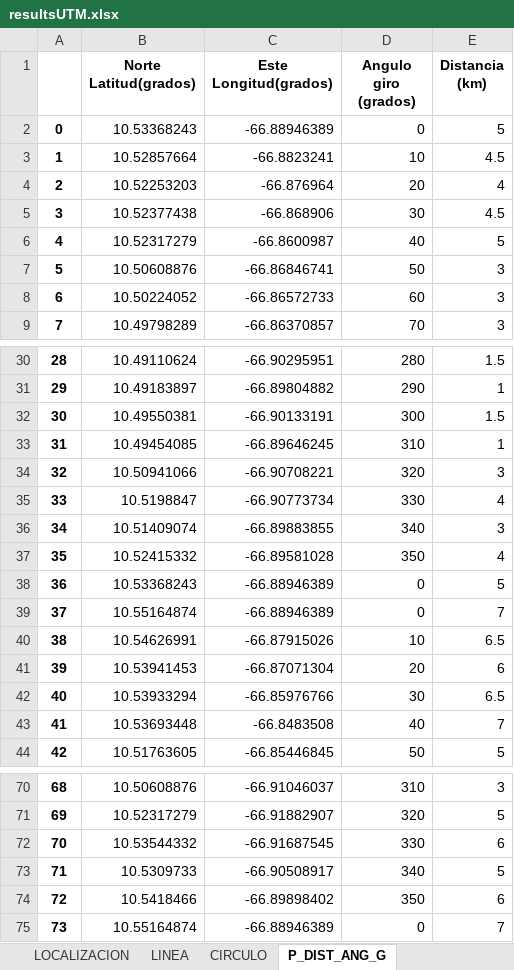
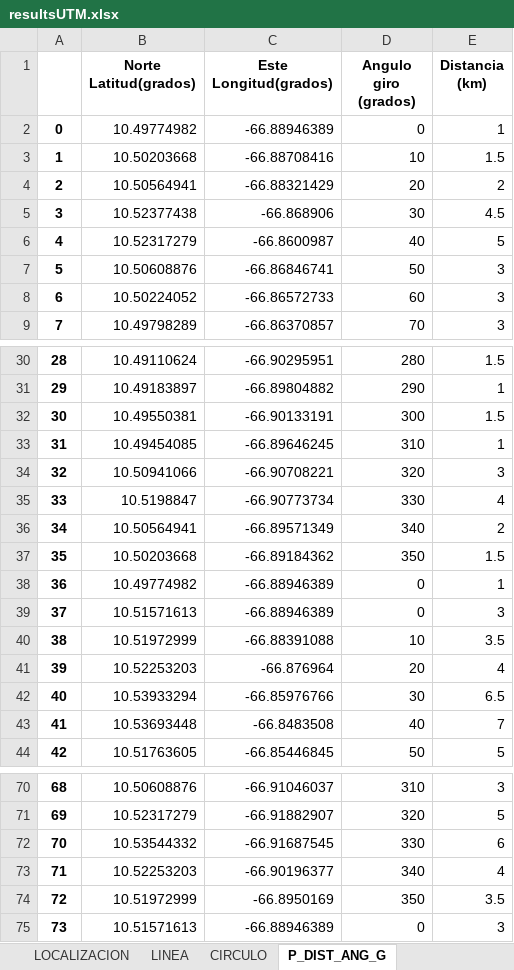
Before and after one commit to metantonio/map-draw-advance, an Excel workbook: resultsUTM.xlsx, sheet P_DIST_ANG_G, drawn as a sheet; only a part is shown, gaps mark what is left out; values as stored, in another font and other column widths than the file's, no borders; the diff names each change by its address in the sheet, - before the commit and + after, or states it on an @@ line.

```diff
--- a/resultsUTM.xlsx (sheet P_DIST_ANG_G)
+++ b/resultsUTM.xlsx (sheet P_DIST_ANG_G)
-B2 (Norte Latitud(grados)): 10.53368243
+B2 (Norte Latitud(grados)): 10.49774982
-E2 (Distancia (km)): 5
+E2 (Distancia (km)): 1
-B3 (Norte Latitud(grados)): 10.52857664
+B3 (Norte Latitud(grados)): 10.50203668
-C3 (Este Longitud(grados)): -66.8823241
+C3 (Este Longitud(grados)): -66.88708416
-E3 (Distancia (km)): 4.5
+E3 (Distancia (km)): 1.5
-B4 (Norte Latitud(grados)): 10.52253203
+B4 (Norte Latitud(grados)): 10.50564941
-C4 (Este Longitud(grados)): -66.876964
+C4 (Este Longitud(grados)): -66.88321429
-E4 (Distancia (km)): 4
+E4 (Distancia (km)): 2
-B36 (Norte Latitud(grados)): 10.51409074
+B36 (Norte Latitud(grados)): 10.50564941
-C36 (Este Longitud(grados)): -66.89883855
+C36 (Este Longitud(grados)): -66.89571349
-E36 (Distancia (km)): 3
+E36 (Distancia (km)): 2
-B37 (Norte Latitud(grados)): 10.52415332
+B37 (Norte Latitud(grados)): 10.50203668
-C37 (Este Longitud(grados)): -66.89581028
+C37 (Este Longitud(grados)): -66.89184362
-E37 (Distancia (km)): 4
+E37 (Distancia (km)): 1.5
-B38 (Norte Latitud(grados)): 10.53368243
+B38 (Norte Latitud(grados)): 10.49774982
-E38 (Distancia (km)): 5
+E38 (Distancia (km)): 1
-B39 (Norte Latitud(grados)): 10.55164874
+B39 (Norte Latitud(grados)): 10.51571613
-E39 (Distancia (km)): 7
+E39 (Distancia (km)): 3
-B40 (Norte Latitud(grados)): 10.54626991
+B40 (Norte Latitud(grados)): 10.51972999
-C40 (Este Longitud(grados)): -66.87915026
+C40 (Este Longitud(grados)): -66.88391088
-E40 (Distancia (km)): 6.5
+E40 (Distancia (km)): 3.5
-B41 (Norte Latitud(grados)): 10.53941453
+B41 (Norte Latitud(grados)): 10.52253203
-C41 (Este Longitud(grados)): -66.87071304
+C41 (Este Longitud(grados)): -66.876964
-E41 (Distancia (km)): 6
+E41 (Distancia (km)): 4
-B73 (Norte Latitud(grados)): 10.5309733
+B73 (Norte Latitud(grados)): 10.52253203
-C73 (Este Longitud(grados)): -66.90508917
+C73 (Este Longitud(grados)): -66.90196377
-E73 (Distancia (km)): 5
+E73 (Distancia (km)): 4
-B74 (Norte Latitud(grados)): 10.5418466
+B74 (Norte Latitud(grados)): 10.51972999
-C74 (Este Longitud(grados)): -66.89898402
+C74 (Este Longitud(grados)): -66.8950169
-E74 (Distancia (km)): 6
+E74 (Distancia (km)): 3.5
-B75 (Norte Latitud(grados)): 10.55164874
+B75 (Norte Latitud(grados)): 10.51571613
-E75 (Distancia (km)): 7
+E75 (Distancia (km)): 3
```
Also changed, not shown: sheet P_DIST_ANG_UTM, 3 other files.
